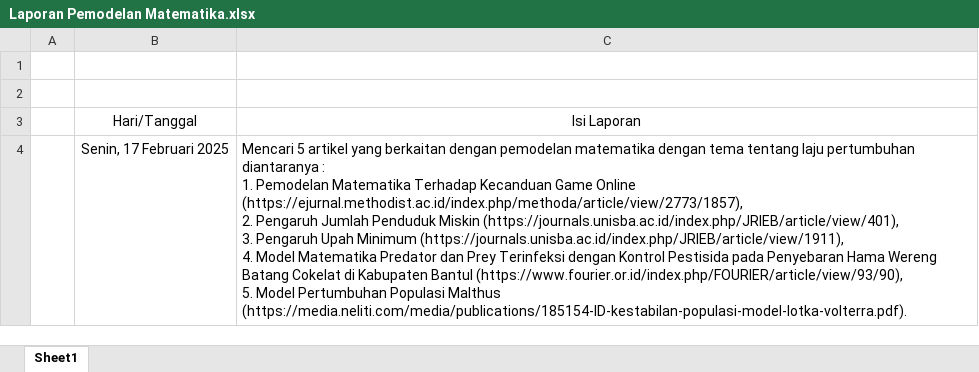
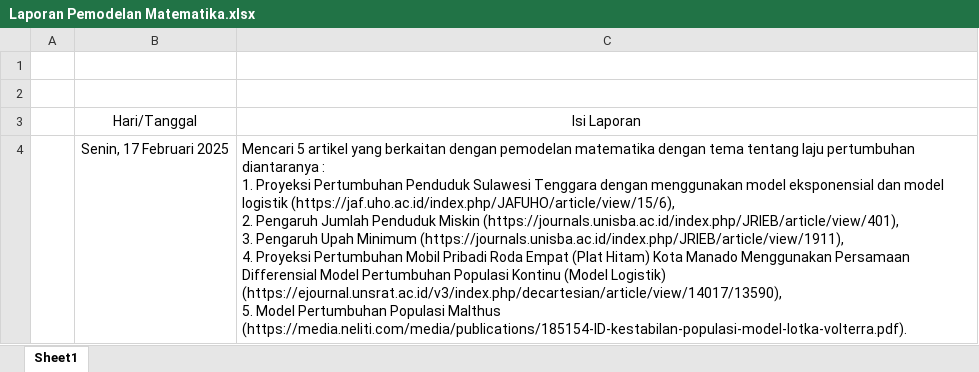
Before and after one commit to agathaviola/Pemodelan_Matematika, an Excel workbook: Laporan Pemodelan Matematika.xlsx, sheet Sheet1, drawn as a sheet; values as stored, in another font and other column widths than the file's, no borders; table styles not drawn; ↵ is a line break in a cell; the diff names each change by its address in the sheet, - before the commit and + after, or states it on an @@ line.

Commit message:
Laporan, Rabu 19 Februari 2025

```diff
--- a/Laporan Pemodelan Matematika.xlsx (sheet Sheet1)
+++ b/Laporan Pemodelan Matematika.xlsx (sheet Sheet1)
-C4: …: ↵ 1. Pemodelan Matematika Terhadap Kecanduan Game Online (https://ejurnal.methodist.ac.id/index.php/methoda/article/view/2773/1857), ↵ 2. Pengaruh Jumlah Penduduk Miskin (https://journals.unisba.ac.id/index.php/JRIEB/article/view/401), ↵ 3. Pengaruh Upah Minimum (https://journals.unisba.ac.id/index.php/JRIEB/article/view/1911), ↵ 4. Model Matematika Predator dan Prey Terinfeksi dengan Kontrol Pestisida pada Penyebaran Hama Wereng Batang Cokelat di Kabupaten Bantul (https://www.fourier.or.id/index.php/FOURIER/article/view/93/90), ↵ 5. Model…
+C4: …: ↵ 1. Proyeksi Pertumbuhan Penduduk Sulawesi Tenggara dengan menggunakan model eksponensial dan model logistik (https://jaf.uho.ac.id/index.php/JAFUHO/article/view/15/6), ↵ 2. Pengaruh Jumlah Penduduk Miskin (https://journals.unisba.ac.id/index.php/JRIEB/article/view/401), ↵ 3. Pengaruh Upah Minimum (https://journals.unisba.ac.id/index.php/JRIEB/article/view/1911), ↵ 4. Proyeksi Pertumbuhan Mobil Pribadi Roda Empat (Plat Hitam) Kota Manado Menggunakan Persamaan Differensial Model Pertumbuhan Populasi Kontinu (Model Logistik) (https://ejournal.unsrat.ac.id/v3/index.php/decartesian/article/view/14017/13590), ↵ 5. Model…
```
